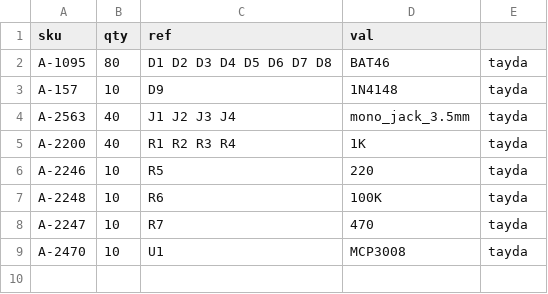
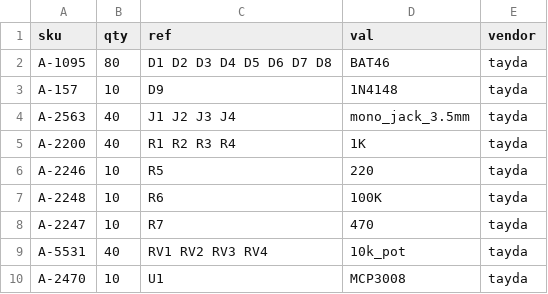
Before and after one commit to cyberboy666/i_n_c_u_r, a CSV file: hardware/bom/tayda_bom_10x.csv, drawn as a sheet.

```diff
--- a/hardware/bom/tayda_bom_10x.csv
+++ b/hardware/bom/tayda_bom_10x.csv
@@ -1,2 +1,2 @@
-sku,qty,ref,val
+sku,qty,ref,val,vendor
 A-1095,80,D1 D2 D3 D4 D5 D6 D7 D8 ,BAT46,tayda
@@ -8,2 +8,3 @@ A-2248,10,R6 ,100K,tayda
 A-2247,10,R7 ,470,tayda
+A-5531,40,RV1 RV2 RV3 RV4 ,10k_pot,tayda
 A-2470,10,U1 ,MCP3008,tayda
```
Also changed, not shown: hardware/bom/full_bom.csv, hardware/bom/tayda_bom.csv, 8 other files.
